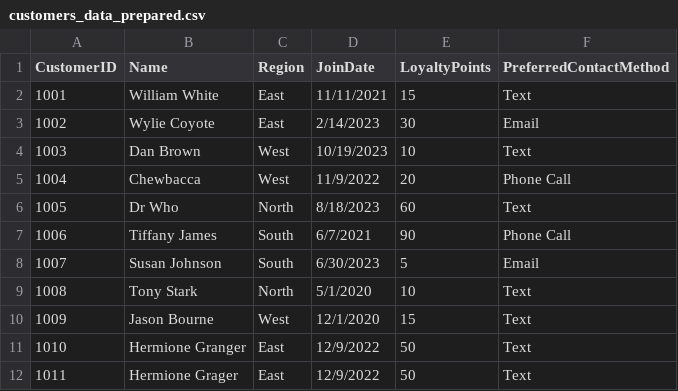
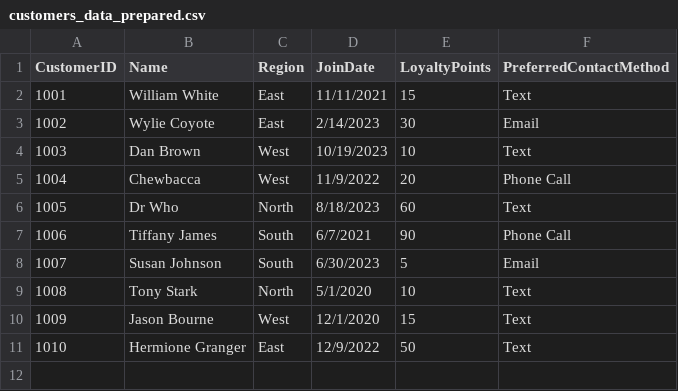
Before and after one commit to mharg405/smart-store-marco, a CSV file: data/prepared/customers_data_prepared.csv, drawn as a sheet; the diff names each change by its address in the sheet, - before the commit and + after, or states it on an @@ line.

```diff
--- a/data/prepared/customers_data_prepared.csv
+++ b/data/prepared/customers_data_prepared.csv
-row 12: 1011 | Hermione Grager | East | 12/9/2022 | 50 | Text
```
Also changed, not shown: data/prepared/products_data_prepared.csv, data/prepared/sales_data_prepared.csv, 1 other file.
